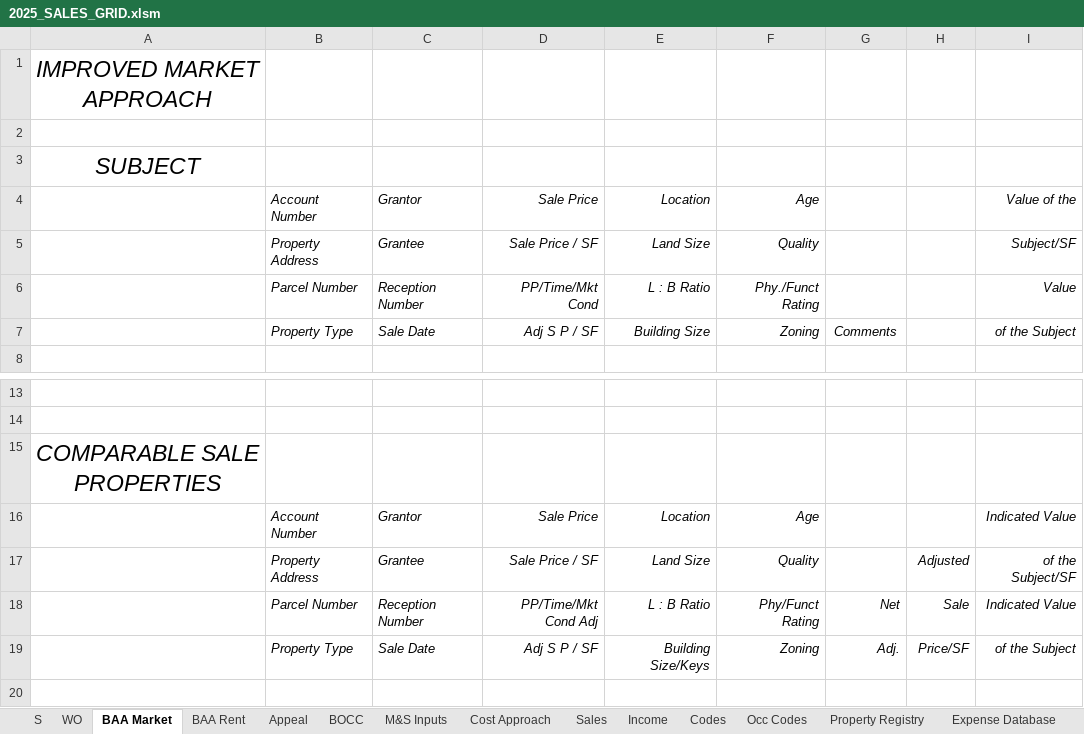
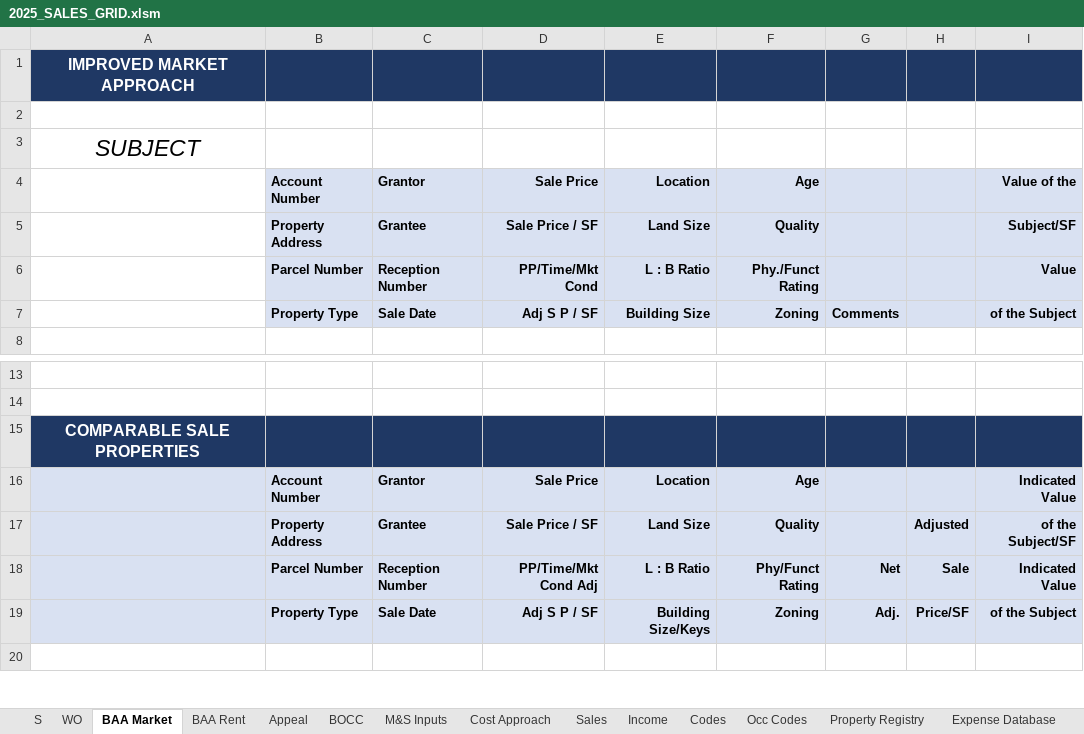
Before and after one commit to shaqnd/Workbook-Optimization-, an Excel workbook: 2025_SALES_GRID.xlsm, sheet BAA Market, drawn as a sheet; only a part is shown, gaps mark what is left out; values as stored, in another font and other column widths than the file's, no borders; the diff names each change by its address in the sheet, - before the commit and + after, or states it on an @@ line.

```diff
--- a/2025_SALES_GRID.xlsm (sheet BAA Market)
+++ b/2025_SALES_GRID.xlsm (sheet BAA Market)
-A1:I1 fill: none
+A1:I1 fill: #1F3864
@@ A1 bold: off → on, italic: on → off, text colour: black → #FFFFFF, text size: smaller @@
-B4:I7 fill: none
+B4:I7 fill: #D9E1F2
@@ B4:F6 bold: off → on, italic: on → off @@
@@ I4:I7 bold: off → on, italic: on → off @@
@@ B7:G7 bold: off → on, italic: on → off @@
-A15:I15 fill: none
+A15:I15 fill: #1F3864
@@ A15 bold: off → on, italic: on → off, text colour: black → #FFFFFF, text size: smaller @@
-A16:I19 fill: none
+A16:I19 fill: #D9E1F2
@@ B16:F17 bold: off → on, italic: on → off @@
@@ I16 bold: off → on, italic: on → off @@
@@ H17:I17 bold: off → on, italic: on → off @@
@@ B18:I19 bold: off → on, italic: on → off @@
```
Also changed, not shown: sheet WO, sheet Income, sheet Sales, sheet BAA Rent, sheet S, sheet BOCC.
